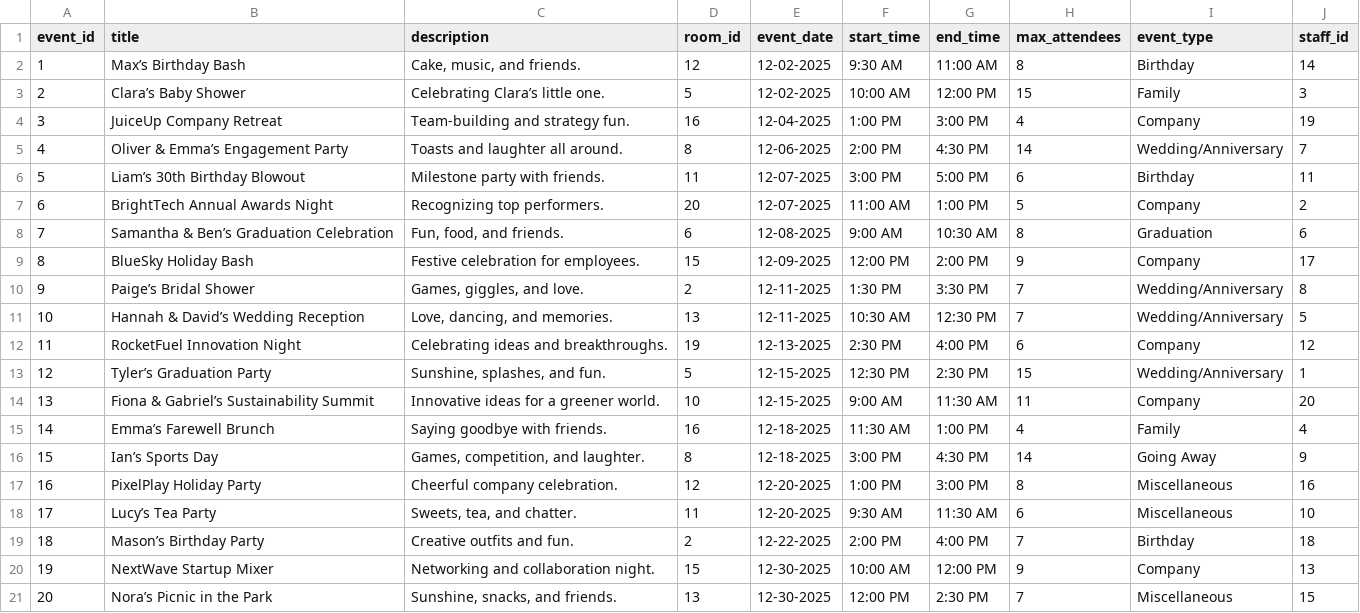
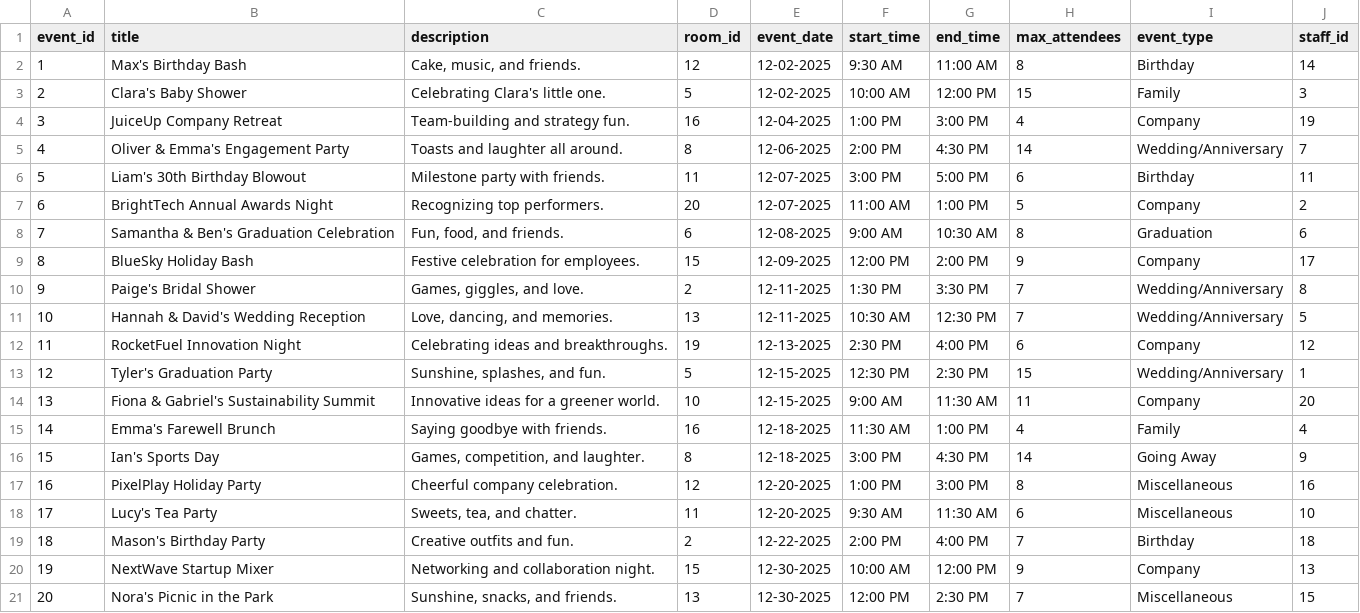
Before and after one commit to aj-cronin/CS460Prog4, a CSV file: SampleDataCSVs/Event.csv, drawn as a sheet.

```diff
--- a/SampleDataCSVs/Event.csv
+++ b/SampleDataCSVs/Event.csv
@@ -1,21 +1,21 @@
 event_id,title,description,room_id,event_date,start_time,end_time,max_attendees,event_type,staff_id
-1,Max’s Birthday Bash,"Cake, music, and friends.",12,12-02-2025,9:30 AM,11:00 AM,8,Birthday,14
-2,Clara’s Baby Shower,Celebrating Clara’s little one.,5,12-02-2025,10:00 AM,12:00 PM,15,Family,3
+1,Max's Birthday Bash,"Cake, music, and friends.",12,12-02-2025,9:30 AM,11:00 AM,8,Birthday,14
+2,Clara's Baby Shower,Celebrating Clara's little one.,5,12-02-2025,10:00 AM,12:00 PM,15,Family,3
 3,JuiceUp Company Retreat,Team-building and strategy fun.,16,12-04-2025,1:00 PM,3:00 PM,4,Company,19
-4,Oliver & Emma’s Engagement Party,Toasts and laughter all around.,8,12-06-2025,2:00 PM,4:30 PM,14,Wedding/Anniversary,7
-5,Liam’s 30th Birthday Blowout,Milestone party with friends.,11,12-07-2025,3:00 PM,5:00 PM,6,Birthday,11
+4,Oliver & Emma's Engagement Party,Toasts and laughter all around.,8,12-06-2025,2:00 PM,4:30 PM,14,Wedding/Anniversary,7
+5,Liam's 30th Birthday Blowout,Milestone party with friends.,11,12-07-2025,3:00 PM,5:00 PM,6,Birthday,11
 6,BrightTech Annual Awards Night,Recognizing top performers.,20,12-07-2025,11:00 AM,1:00 PM,5,Company,2
-7,Samantha & Ben’s Graduation Celebration,"Fun, food, and friends.",6,12-08-2025,9:00 AM,10:30 AM,8,Graduation,6
+7,Samantha & Ben's Graduation Celebration,"Fun, food, and friends.",6,12-08-2025,9:00 AM,10:30 AM,8,Graduation,6
 8,BlueSky Holiday Bash,Festive celebration for employees.,15,12-09-2025,12:00 PM,2:00 PM,9,Company,17
-9,Paige’s Bridal Shower,"Games, giggles, and love.",2,12-11-2025,1:30 PM,3:30 PM,7,Wedding/Anniversary,8
-10,Hannah & David’s Wedding Reception,"Love, dancing, and memories.",13,12-11-2025,10:30 AM,12:30 PM,7,Wedding/Anniversary,5
+9,Paige's Bridal Shower,"Games, giggles, and love.",2,12-11-2025,1:30 PM,3:30 PM,7,Wedding/Anniversary,8
+10,Hannah & David's Wedding Reception,"Love, dancing, and memories.",13,12-11-2025,10:30 AM,12:30 PM,7,Wedding/Anniversary,5
 11,RocketFuel Innovation Night,Celebrating ideas and breakthroughs.,19,12-13-2025,2:30 PM,4:00 PM,6,Company,12
-12,Tyler’s Graduation Party,"Sunshine, splashes, and fun.",5,12-15-2025,12:30 PM,2:30 PM,15,Wedding/Anniversary,1
-13,Fiona & Gabriel’s Sustainability Summit,Innovative ideas for a greener world.,10,12-15-2025,9:00 AM,11:30 AM,11,Company,20
-14,Emma’s Farewell Brunch,Saying goodbye with friends.,16,12-18-2025,11:30 AM,1:00 PM,4,Family,4
-15,Ian’s Sports Day,"Games, competition, and laughter.",8,12-18-2025,3:00 PM,4:30 PM,14,Going Away,9
+12,Tyler's Graduation Party,"Sunshine, splashes, and fun.",5,12-15-2025,12:30 PM,2:30 PM,15,Wedding/Anniversary,1
+13,Fiona & Gabriel's Sustainability Summit,Innovative ideas for a greener world.,10,12-15-2025,9:00 AM,11:30 AM,11,Company,20
+14,Emma's Farewell Brunch,Saying goodbye with friends.,16,12-18-2025,11:30 AM,1:00 PM,4,Family,4
+15,Ian's Sports Day,"Games, competition, and laughter.",8,12-18-2025,3:00 PM,4:30 PM,14,Going Away,9
 16,PixelPlay Holiday Party,Cheerful company celebration.,12,12-20-2025,1:00 PM,3:00 PM,8,Miscellaneous,16
-17,Lucy’s Tea Party,"Sweets, tea, and chatter.",11,12-20-2025,9:30 AM,11:30 AM,6,Miscellaneous,10
-18,Mason’s Birthday Party,Creative outfits and fun.,2,12-22-2025,2:00 PM,4:00 PM,7,Birthday,18
+17,Lucy's Tea Party,"Sweets, tea, and chatter.",11,12-20-2025,9:30 AM,11:30 AM,6,Miscellaneous,10
+18,Mason's Birthday Party,Creative outfits and fun.,2,12-22-2025,2:00 PM,4:00 PM,7,Birthday,18
 19,NextWave Startup Mixer,Networking and collaboration night.,15,12-30-2025,10:00 AM,12:00 PM,9,Company,13
-20,Nora’s Picnic in the Park,"Sunshine, snacks, and friends.",13,12-30-2025,12:00 PM,2:30 PM,7,Miscellaneous,15
+20,Nora's Picnic in the Park,"Sunshine, snacks, and friends.",13,12-30-2025,12:00 PM,2:30 PM,7,Miscellaneous,15
```
Also changed, not shown: SampleDataCSVs/Membership_Tier.csv, SampleDataCSVs/Menu_Item.csv, 5 other files.
